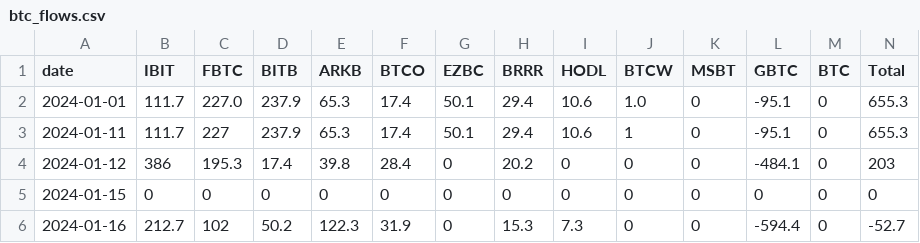
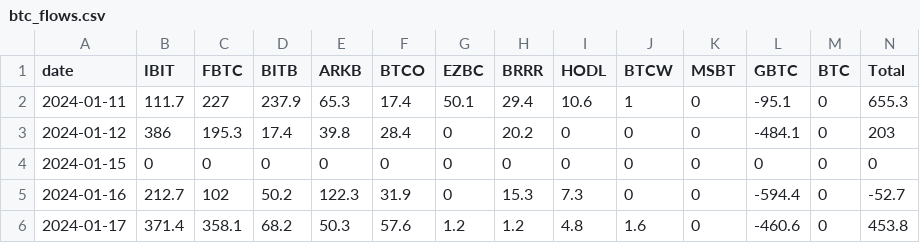
Before and after one commit to btabiado/alpine-data, a CSV file: data/btc_flows.csv, drawn as a sheet; only a part is shown; the shorter side is filled out with more unchanged rows; the diff names each change by its address in the sheet, - before the commit and + after, or states it on an @@ line.

```diff
--- a/data/btc_flows.csv
+++ b/data/btc_flows.csv
-row 2: 2024-01-01 | 111.7 | 227.0 | 237.9 | 65.3 | 17.4 | 50.1 | 29.4 | 10.6 | 1.0 | 0 | -95.1 | 0 | 655.3
```
Also changed, not shown: 2 other files.
